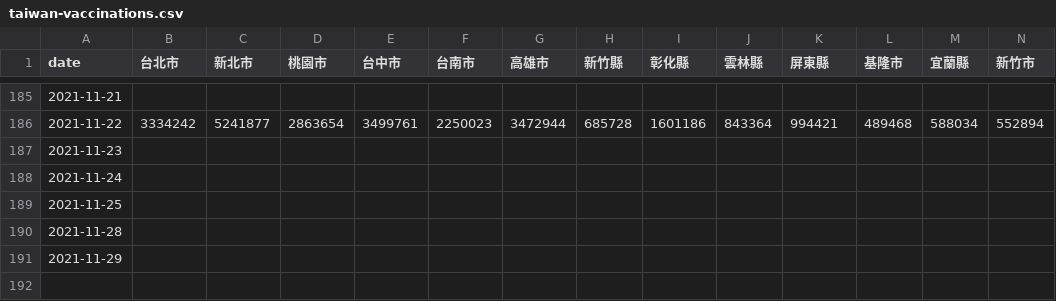
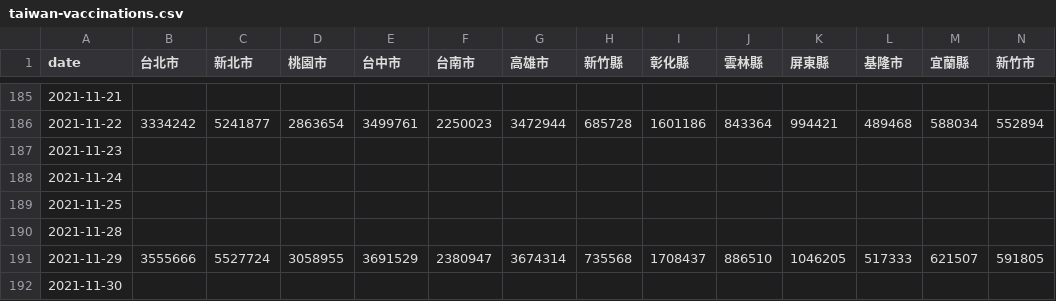
Before and after one commit to cwgrouptw/data, a CSV file: covid-19/taiwan-vaccinations.csv, drawn as a sheet; only a part is shown, gaps mark what is left out; rows hold the shown columns only; the diff covers the shown part only; the diff names each change by its address in the sheet, - before the commit and + after, or states it on an @@ line.

Commit message:
Flat: latest data (2021-12-01T12:27:58.988Z) {   "date": "2021-12-01T12:27:58.988Z",   "files": [     {       "name": "covid-19/taiwan-vaccinations.csv",       "deltaBytes": 235,       "source": "https://web.cw.com.tw/covid-live-updates-2021/data/taiwan-vaccinations.csv"     }   ] }

```diff
--- a/covid-19/taiwan-vaccinations.csv
+++ b/covid-19/taiwan-vaccinations.csv
-B191 (台北市): (empty)
+B191 (台北市): 3555666
-C191 (新北市): (empty)
+C191 (新北市): 5527724
-D191 (桃園市): (empty)
+D191 (桃園市): 3058955
-E191 (台中市): (empty)
+E191 (台中市): 3691529
-F191 (台南市): (empty)
+F191 (台南市): 2380947
-G191 (高雄市): (empty)
+G191 (高雄市): 3674314
-H191 (新竹縣): (empty)
+H191 (新竹縣): 735568
-I191 (彰化縣): (empty)
+I191 (彰化縣): 1708437
-J191 (雲林縣): (empty)
+J191 (雲林縣): 886510
-K191 (屏東縣): (empty)
+K191 (屏東縣): 1046205
-L191 (基隆市): (empty)
+L191 (基隆市): 517333
-M191 (宜蘭縣): (empty)
+M191 (宜蘭縣): 621507
-N191 (新竹市): (empty)
+N191 (新竹市): 591805
+row 192: 2021-11-30
```
Also changed, not shown: 9 edited cells elsewhere in this file.
